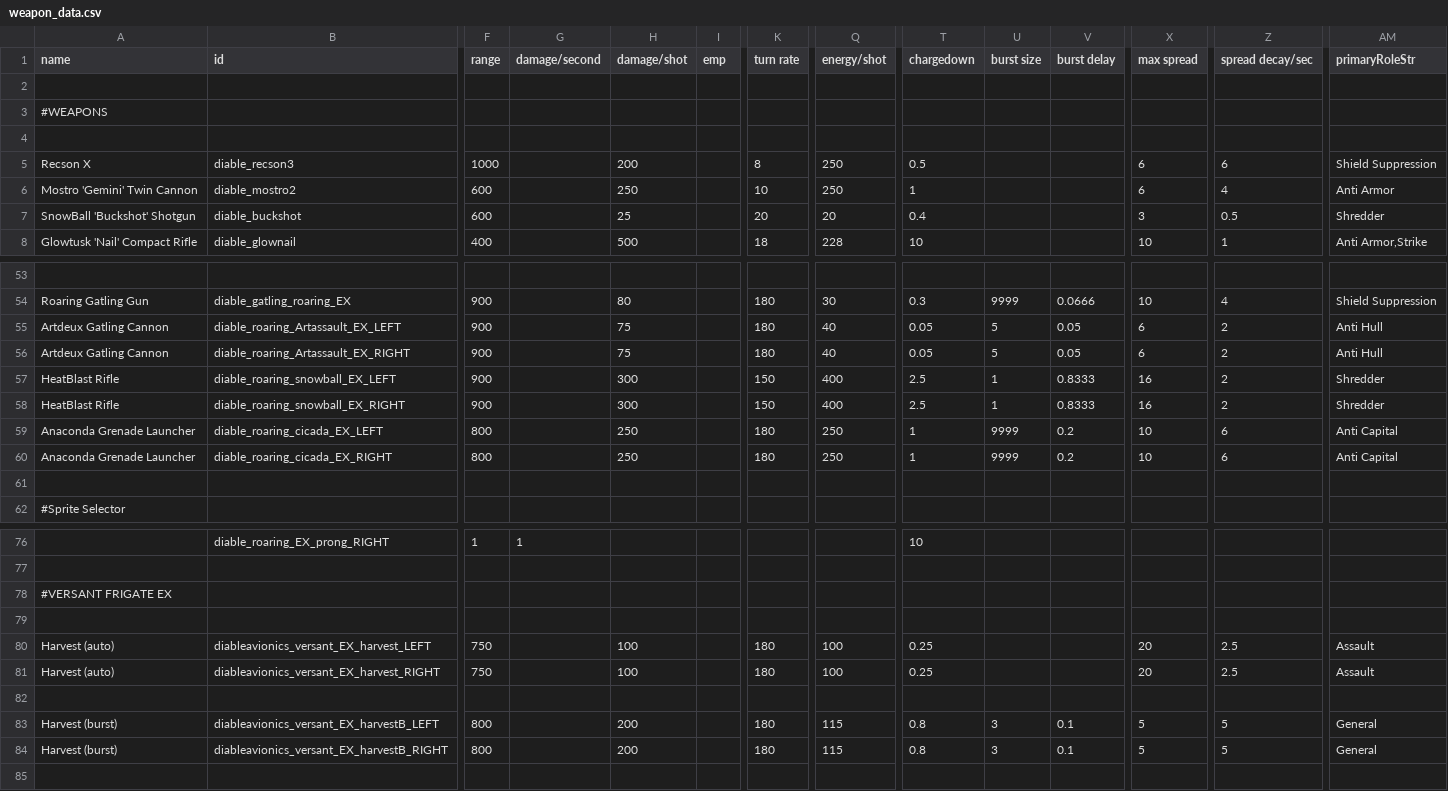
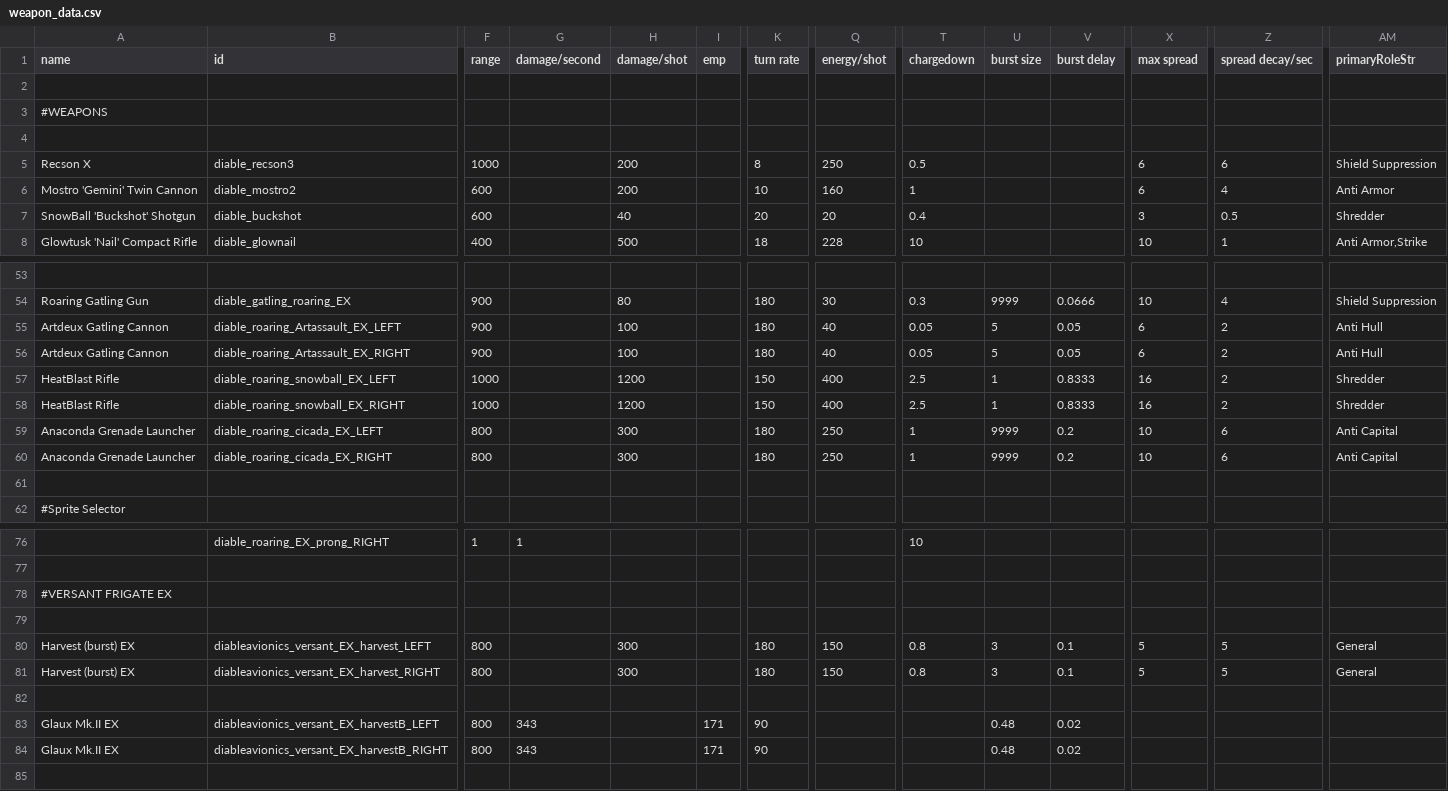
Before and after one commit to Zone51alex/JG_CER, a CSV file: data/weapons/weapon_data.csv, drawn as a sheet; only a part is shown, gaps mark what is left out; the diff covers the shown part only; the diff names each change by its address in the sheet, - before the commit and + after, or states it on an @@ line.

Commit message:
1.0.0-Second

```diff
--- a/data/weapons/weapon_data.csv
+++ b/data/weapons/weapon_data.csv
-H6 (damage/shot): 250
+H6 (damage/shot): 200
-Q6 (energy/shot): 250
+Q6 (energy/shot): 160
-H7 (damage/shot): 25
+H7 (damage/shot): 40
-H55:H56 (damage/shot): 75
+H55:H56 (damage/shot): 100
-F57:F58 (range): 900
+F57:F58 (range): 1000
-H57:H58 (damage/shot): 300
+H57:H58 (damage/shot): 1200
-H59:H60 (damage/shot): 250
+H59:H60 (damage/shot): 300
-A80:A81 (name): Harvest (auto)
+A80:A81 (name): Harvest (burst) EX
-F80:F81 (range): 750
+F80:F81 (range): 800
-H80:H81 (damage/shot): 100
+H80:H81 (damage/shot): 300
-Q80:Q81 (energy/shot): 100
+Q80:Q81 (energy/shot): 150
-T80:T81 (chargedown): 0.25
+T80:T81 (chargedown): 0.8
-U80:U81 (burst size): (empty)
+U80:U81 (burst size): 3
-V80:V81 (burst delay): (empty)
+V80:V81 (burst delay): 0.1
-X80:X81 (max spread): 20
+X80:X81 (max spread): 5
-Z80:Z81 (spread decay/sec): 2.5
+Z80:Z81 (spread decay/sec): 5
-AM80:AM81 (primaryRoleStr): Assault
+AM80:AM81 (primaryRoleStr): General
-A83:A84 (name): Harvest (burst)
+A83:A84 (name): Glaux Mk.II EX
-G83:G84 (damage/second): (empty)
+G83:G84 (damage/second): 343
-H83:H84 (damage/shot): 200
+H83:H84 (damage/shot): (empty)
-I83:I84 (emp): (empty)
+I83:I84 (emp): 171
-K83:K84 (turn rate): 180
+K83:K84 (turn rate): 90
-Q83:Q84 (energy/shot): 115
+Q83:Q84 (energy/shot): (empty)
-T83:T84 (chargedown): 0.8
+T83:T84 (chargedown): (empty)
-U83:U84 (burst size): 3
+U83:U84 (burst size): 0.48
-V83:V84 (burst delay): 0.1
+V83:V84 (burst delay): 0.02
-X83:X84 (max spread): 5
+X83:X84 (max spread): (empty)
-Z83:Z84 (spread decay/sec): 5
+Z83:Z84 (spread decay/sec): (empty)
-AM83:AM84 (primaryRoleStr): General
+AM83:AM84 (primaryRoleStr): (empty)
```
Also changed, not shown: 83 edited cells elsewhere in this file, data/hullmods/hull_mods.csv, data/hulls/ship_data.csv, 50 other files.
